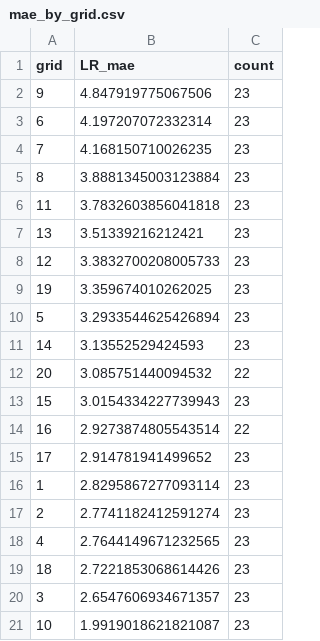
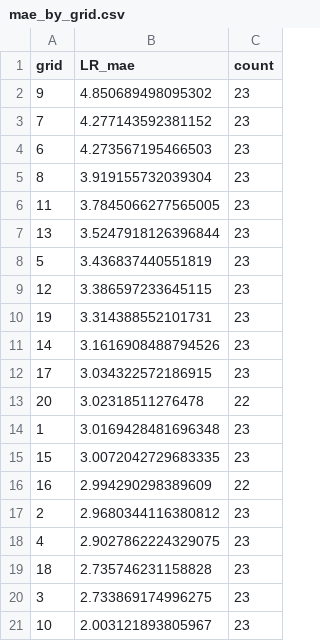
Before and after one commit to franciscpime/f1-data-science-r, a CSV file: results/mae_by_grid.csv, drawn as a sheet.

```diff
--- a/results/mae_by_grid.csv
+++ b/results/mae_by_grid.csv
@@ -1,21 +1,21 @@
 grid,LR_mae,count
-9,4.847919775067506,23
-6,4.197207072332314,23
-7,4.168150710026235,23
-8,3.8881345003123884,23
-11,3.7832603856041818,23
-13,3.51339216212421,23
-12,3.3832700208005733,23
-19,3.359674010262025,23
-5,3.2933544625426894,23
-14,3.13552529424593,23
-20,3.085751440094532,22
-15,3.0154334227739943,23
-16,2.9273874805543514,22
-17,2.914781941499652,23
-1,2.8295867277093114,23
-2,2.7741182412591274,23
-4,2.7644149671232565,23
-18,2.7221853068614426,23
-3,2.6547606934671357,23
-10,1.9919018621821087,23
+9,4.850689498095302,23
+7,4.277143592381152,23
+6,4.273567195466503,23
+8,3.919155732039304,23
+11,3.7845066277565005,23
+13,3.5247918126396844,23
+5,3.436837440551819,23
+12,3.386597233645115,23
+19,3.314388552101731,23
+14,3.1616908488794526,23
+17,3.034322572186915,23
+20,3.02318511276478,22
+1,3.0169428481696348,23
+15,3.0072042729683335,23
+16,2.994290298389609,22
+2,2.9680344116380812,23
+4,2.9027862224329075,23
+18,2.735746231158828,23
+3,2.733869174996275,23
+10,2.003121893805967,23
```
Also changed, not shown: results/mae_by_race.csv, 15 other files.
